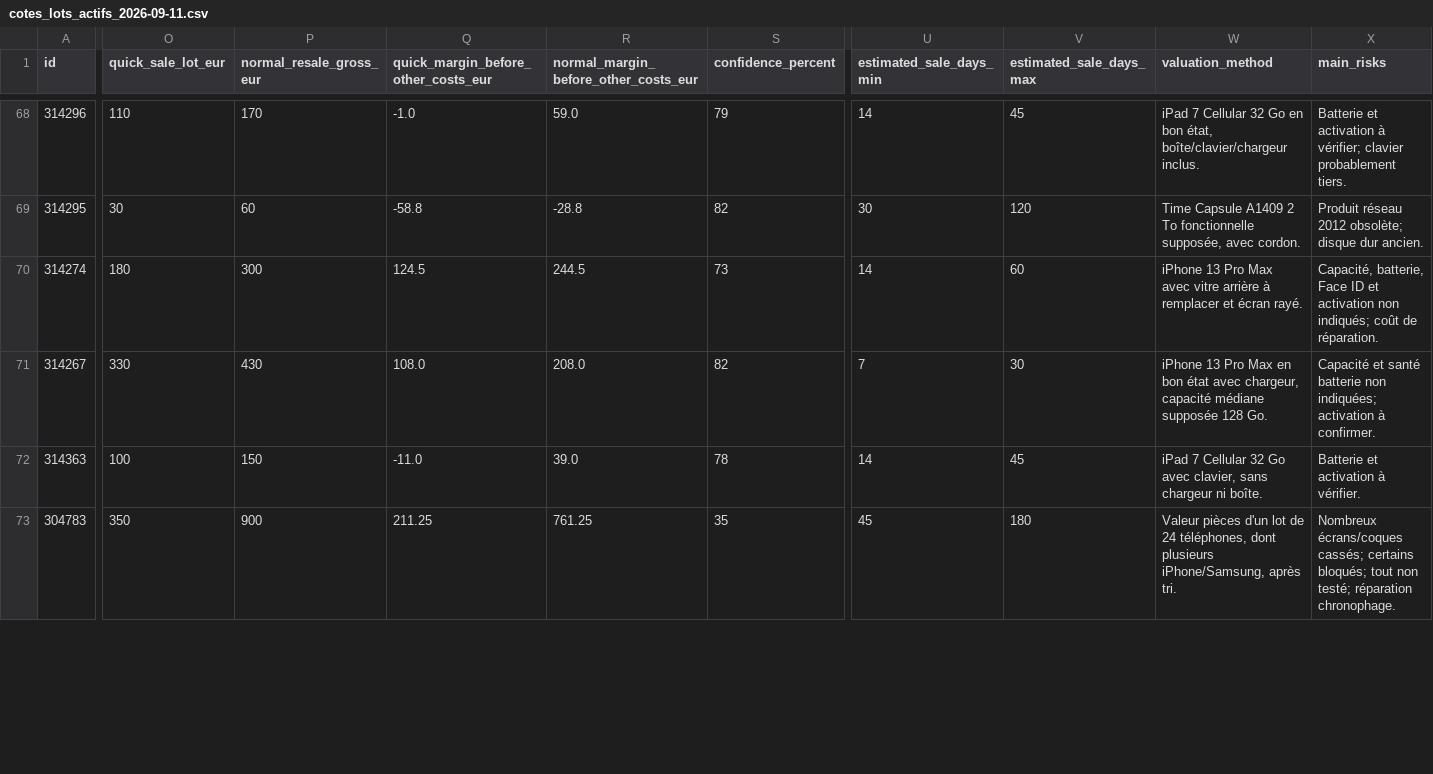
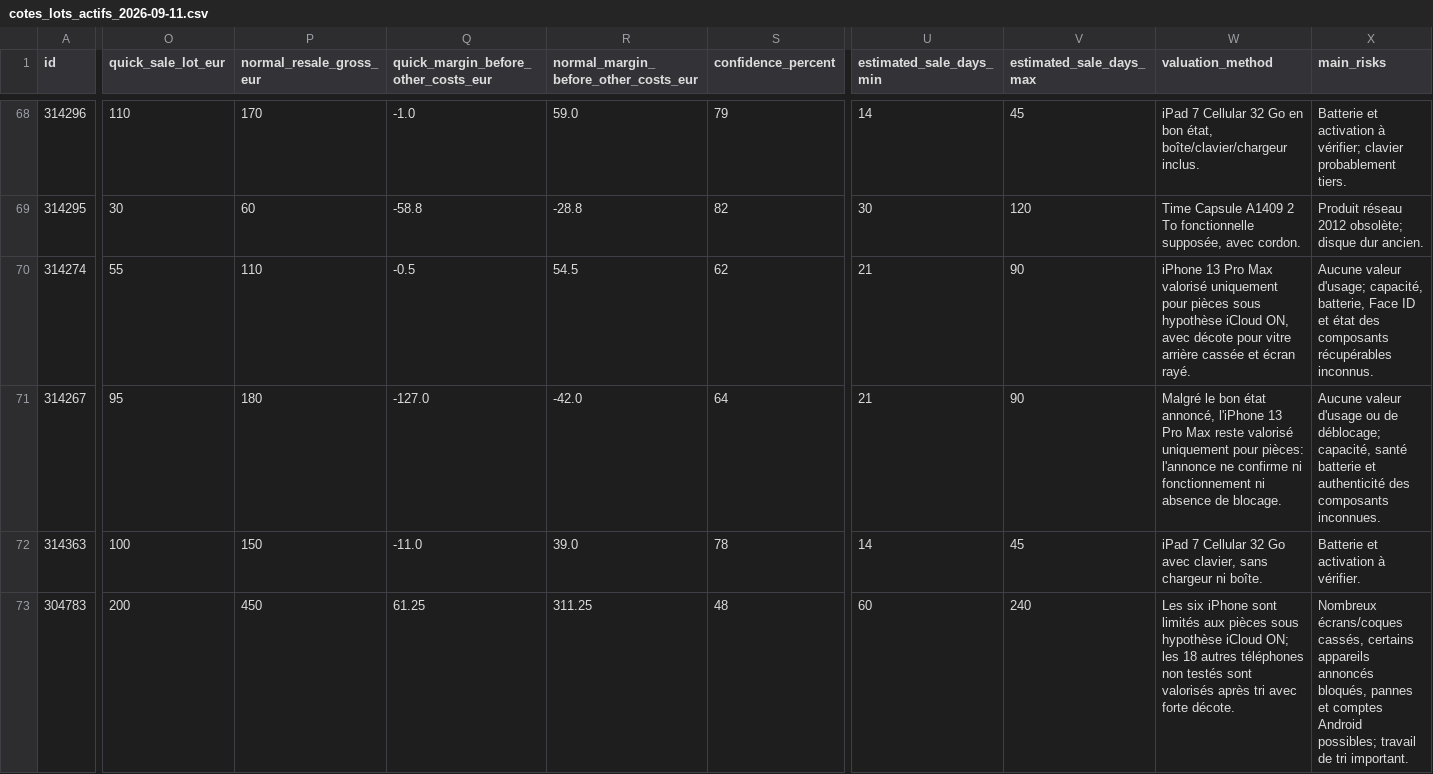
Before and after one commit to OctopusDz/veille-hightech, a CSV file: reports/cotes_lots_actifs_2026-09-11.csv, drawn as a sheet; only a part is shown, gaps mark what is left out; the diff covers the shown part only; the diff names each change by its address in the sheet, - before the commit and + after, or states it on an @@ line.

Commit message:
Recalcule les cotes iPhone en valeur pieces

```diff
--- a/reports/cotes_lots_actifs_2026-09-11.csv
+++ b/reports/cotes_lots_actifs_2026-09-11.csv
-O70 (quick_sale_lot_eur): 180
+O70 (quick_sale_lot_eur): 55
-P70 (normal_resale_gross_eur): 300
+P70 (normal_resale_gross_eur): 110
-Q70: 124.5
+Q70: -0.5
-R70: 244.5
+R70: 54.5
-S70 (confidence_percent): 73
+S70 (confidence_percent): 62
-U70 (estimated_sale_days_min): 14
+U70 (estimated_sale_days_min): 21
-V70 (estimated_sale_days_max): 60
+V70 (estimated_sale_days_max): 90
-W70 (valuation_method): …Pro Max avec vitre arrière à remplacer et écran…
+W70 (valuation_method): …Pro Max valorisé uniquement pour pièces sous hypothèse iCloud ON, avec décote pour vitre arrière cassée et écran…
-X70 (main_risks): Capacité, batterie, Face ID et activation non indiqués; coût de réparation.
+X70 (main_risks): Aucune valeur d'usage; capacité, batterie, Face ID et état des composants récupérables inconnus.
-O71 (quick_sale_lot_eur): 330
+O71 (quick_sale_lot_eur): 95
-P71 (normal_resale_gross_eur): 430
+P71 (normal_resale_gross_eur): 180
-Q71: 108.0
+Q71: -127.0
-R71: 208.0
+R71: -42.0
-S71 (confidence_percent): 82
+S71 (confidence_percent): 64
-U71 (estimated_sale_days_min): 7
+U71 (estimated_sale_days_min): 21
-V71 (estimated_sale_days_max): 30
+V71 (estimated_sale_days_max): 90
-W71 (valuation_method): iPhone 13 Pro Max en bon état avec chargeur, capacité médiane supposée 128 Go.
+W71 (valuation_method): Malgré le bon état annoncé, l'iPhone 13 Pro Max reste valorisé uniquement pour pièces: l'annonce ne confirme ni fonctionnement ni absence de blocage.
-X71 (main_risks): Capacité et santé batterie non indiquées; activation à confirmer.
+X71 (main_risks): Aucune valeur d'usage ou de déblocage; capacité, santé batterie et authenticité des composants inconnues.
-O73 (quick_sale_lot_eur): 350
+O73 (quick_sale_lot_eur): 200
-P73 (normal_resale_gross_eur): 900
+P73 (normal_resale_gross_eur): 450
-Q73: 211.25
+Q73: 61.25
-R73: 761.25
+R73: 311.25
-S73 (confidence_percent): 35
+S73 (confidence_percent): 48
-U73 (estimated_sale_days_min): 45
+U73 (estimated_sale_days_min): 60
-V73 (estimated_sale_days_max): 180
+V73 (estimated_sale_days_max): 240
-W73 (valuation_method): Valeur pièces d'un lot de 24 téléphones, dont plusieurs iPhone/Samsung, après tri.
+W73 (valuation_method): Les six iPhone sont limités aux pièces sous hypothèse iCloud ON; les 18 autres téléphones non testés sont valorisés après tri avec forte décote.
-X73 (main_risks): Nombreux écrans/coques cassés; certains bloqués; tout non testé; réparation chronophage.
+X73 (main_risks): Nombreux écrans/coques cassés, certains appareils annoncés bloqués, pannes et comptes Android possibles; travail de tri important.
```
Also changed, not shown: 96 edited cells elsewhere in this file, 5 other files.
